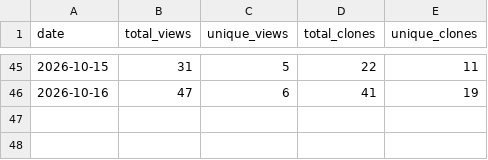
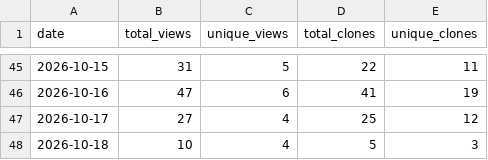
Before and after one commit to kate8382/AURA, a CSV file: analytics/traffic-history.csv, drawn as a sheet; only a part is shown, gaps mark what is left out.

Commit message:
Update traffic data (auto) (#100)
Co-authored-by: github-actions[bot] <41898282+github-actions[bot]@users.noreply.github.com>

```diff
--- a/analytics/traffic-history.csv
+++ b/analytics/traffic-history.csv
@@ -46 +46,3 @@ date,total_views,unique_views,total_clones,unique_clones
 2026-10-16,47,6,41,19
+2026-10-17,27,4,25,12
+2026-10-18,10,4,5,3
```
Also changed, not shown: 2 other files.
